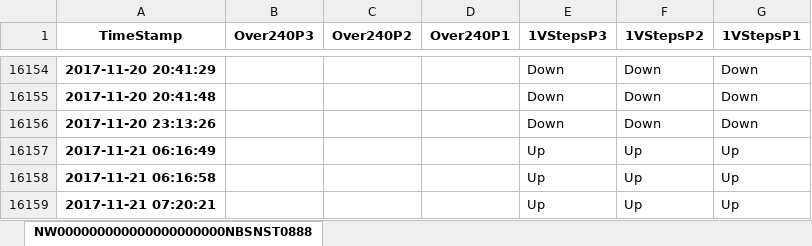
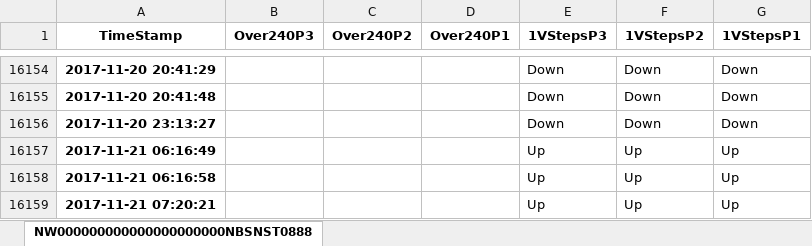
Before and after one commit to JoelHaubold/NzmLabeling, an Excel workbook: test.xlsx, sheet NW000000000000000000000NBSNST0888, drawn as a sheet; only a part is shown, gaps mark what is left out; values as stored, in another font and other column widths than the file's, no borders; the diff covers the shown part only; the diff names each change by its address in the sheet, - before the commit and + after, or states it on an @@ line.

```diff
--- a/test.xlsx (sheet NW000000000000000000000NBSNST0888)
+++ b/test.xlsx (sheet NW000000000000000000000NBSNST0888)
-A16156 (TimeStamp): 2017-11-20 23:13:26
+A16156 (TimeStamp): 2017-11-20 23:13:27
```
Also changed, not shown: 10 edited cells elsewhere in this sheet, 5 other files.
